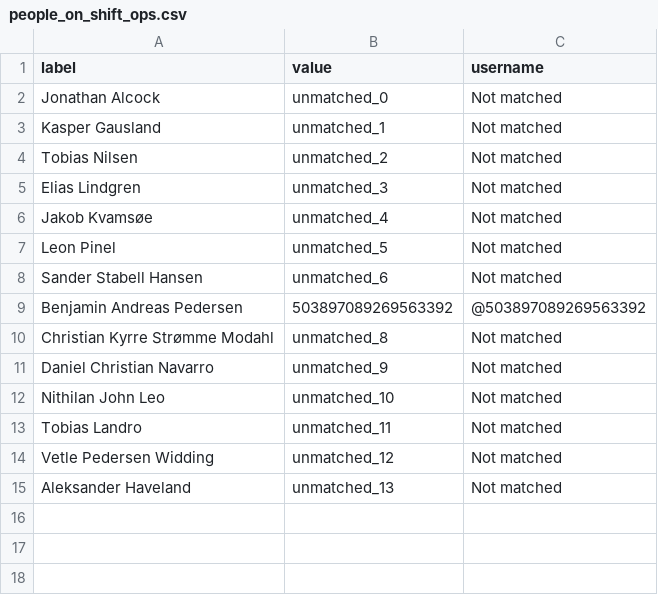
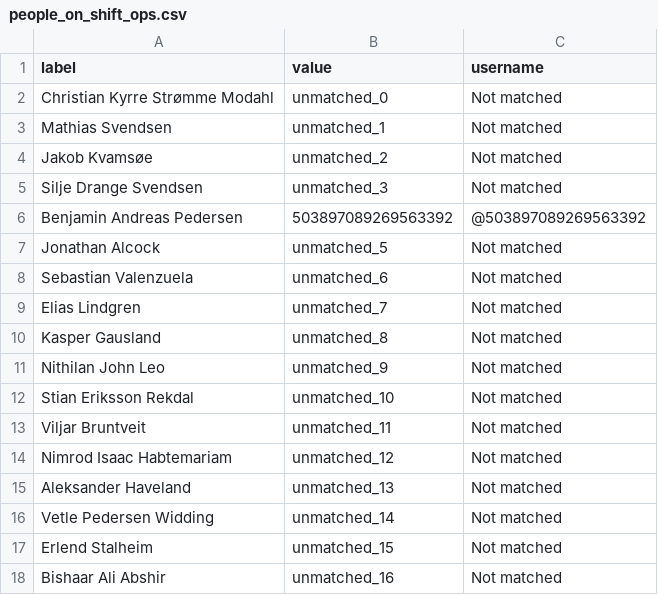
Before and after one commit to BePedersen/RydeTechnology, a CSV file: Data/people_on_shift_ops.csv, drawn as a sheet.

```diff
--- a/Data/people_on_shift_ops.csv
+++ b/Data/people_on_shift_ops.csv
@@ -1,15 +1,18 @@
 label,value,username
-Jonathan Alcock,unmatched_0,Not matched
-Kasper Gausland,unmatched_1,Not matched
-Tobias Nilsen,unmatched_2,Not matched
-Elias Lindgren,unmatched_3,Not matched
-Jakob Kvamsøe,unmatched_4,Not matched
-Leon Pinel,unmatched_5,Not matched
-Sander Stabell Hansen,unmatched_6,Not matched
+Christian Kyrre Strømme Modahl,unmatched_0,Not matched
+Mathias Svendsen,unmatched_1,Not matched
+Jakob Kvamsøe,unmatched_2,Not matched
+Silje Drange Svendsen,unmatched_3,Not matched
 Benjamin Andreas Pedersen,503897089269563392,@503897089269563392
-Christian Kyrre Strømme Modahl,unmatched_8,Not matched
-Daniel Christian Navarro,unmatched_9,Not matched
-Nithilan John Leo,unmatched_10,Not matched
-Tobias Landro,unmatched_11,Not matched
-Vetle Pedersen Widding,unmatched_12,Not matched
+Jonathan Alcock,unmatched_5,Not matched
+Sebastian Valenzuela,unmatched_6,Not matched
+Elias Lindgren,unmatched_7,Not matched
+Kasper Gausland,unmatched_8,Not matched
+Nithilan John Leo,unmatched_9,Not matched
+Stian Eriksson Rekdal,unmatched_10,Not matched
+Viljar Bruntveit,unmatched_11,Not matched
+Nimrod Isaac Habtemariam,unmatched_12,Not matched
 Aleksander Haveland,unmatched_13,Not matched
+Vetle Pedersen Widding,unmatched_14,Not matched
+Erlend Stalheim,unmatched_15,Not matched
+Bishaar Ali Abshir,unmatched_16,Not matched
```
Also changed, not shown: Data/Deputy/Bergen_ops.csv, Data/people_on_shift_mech.csv, 6 other files.
